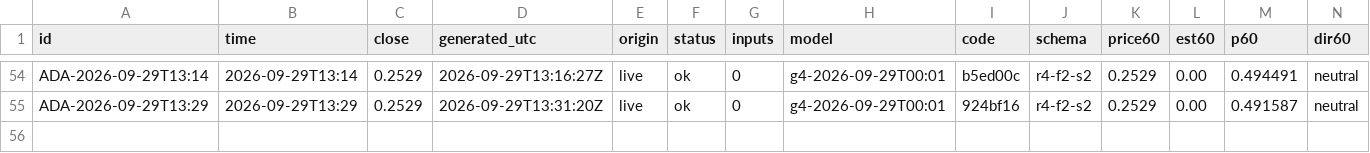
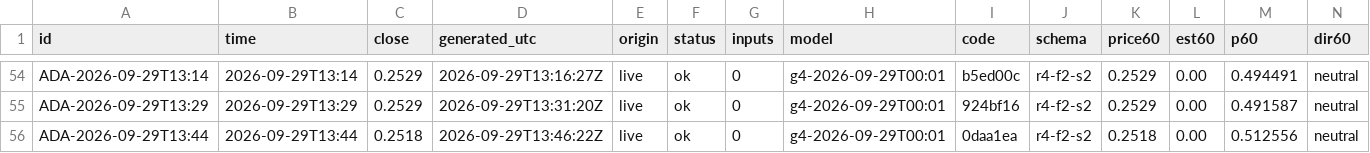
Before and after one commit to omidabduli/cardano-self-improving-prediction, a CSV file: data/predictions/2026-09-29.csv, drawn as a sheet; only a part is shown, gaps mark what is left out; rows hold the shown columns only; the diff names each change by its address in the sheet, - before the commit and + after, or states it on an @@ line.

```diff
--- a/data/predictions/2026-09-29.csv
+++ b/data/predictions/2026-09-29.csv
+row 56: ADA-2026-09-29T13:44 | 2026-09-29T13:44 | 0.2518 | 2026-09-29T13:46:22Z | live | ok | 0 | g4-2026-09-29T00:01 | 0daa1ea | r4-f2-s2 | 0.2518 | 0.00 | 0.512556 | neutral
```
Also changed, not shown: 3 other files.
